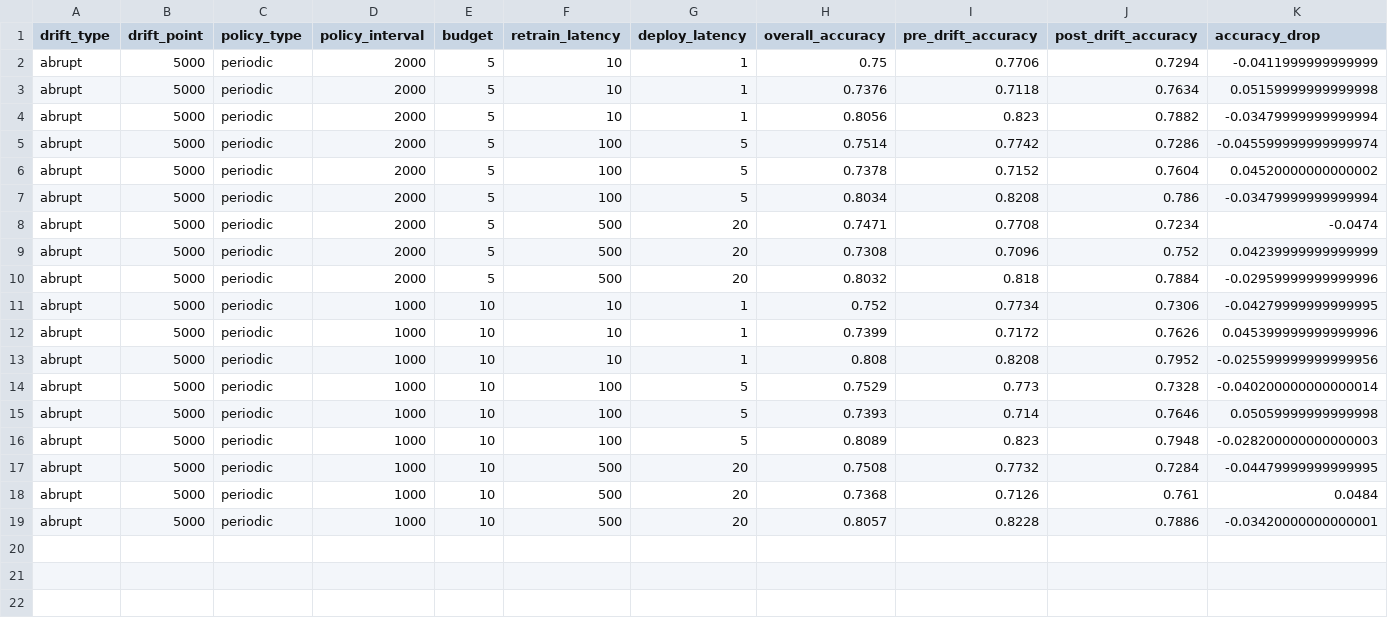
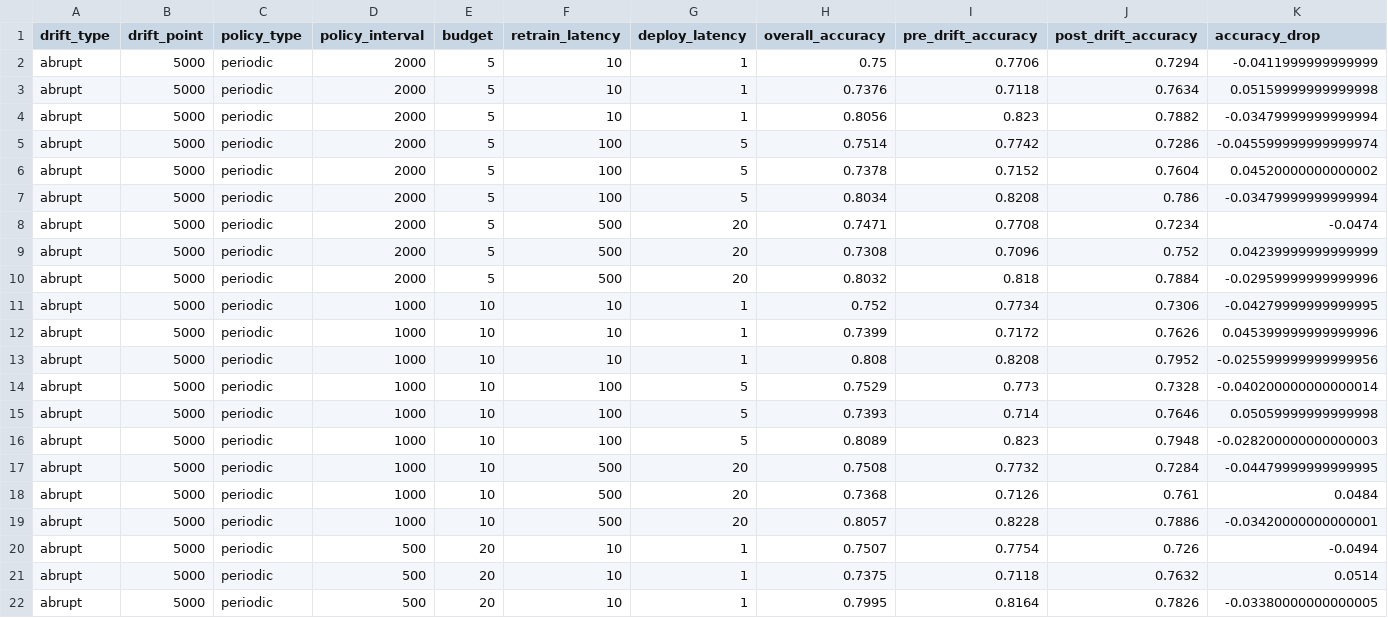
Before and after one commit to sa1dasari/Study-of-Drift-Triggered-Retraining-Policies-Under-Budget-and-Latency-Constraints, a CSV file: results/summary_results.csv, drawn as a sheet; only a part is shown; rows hold the shown columns only; the diff names each change by its address in the sheet, - before the commit and + after, or states it on an @@ line.

Commit message:
week 2: ran an experiment with abrupt drift, periodic policy, high budget and low latency.

```diff
--- a/results/summary_results.csv
+++ b/results/summary_results.csv
+row 20: abrupt | 5000 | periodic | 500 | 20 | 10 | 1 | 0.7507 | 0.7754 | 0.726 | -0.0494
+row 21: abrupt | 5000 | periodic | 500 | 20 | 10 | 1 | 0.7375 | 0.7118 | 0.7632 | 0.0514
+row 22: abrupt | 5000 | periodic | 500 | 20 | 10 | 1 | 0.7995 | 0.8164 | 0.7826 | -0.03380000000000005
```
Also changed, not shown: 7 other files.
